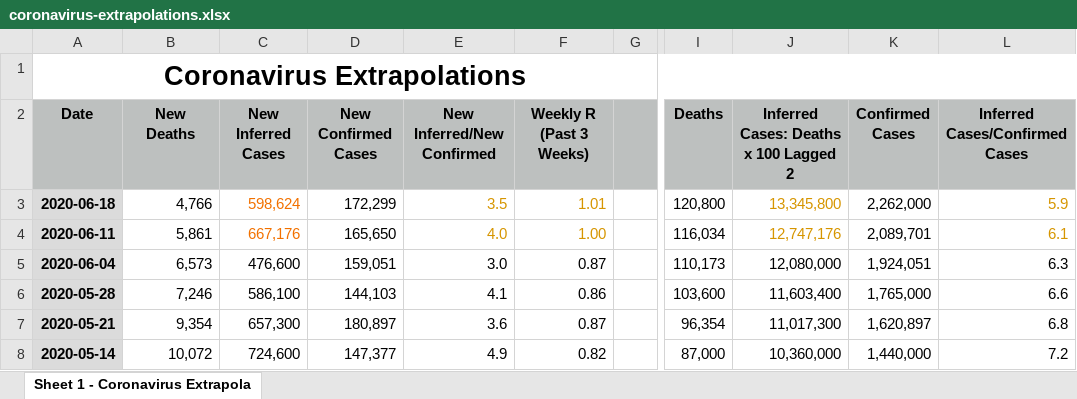
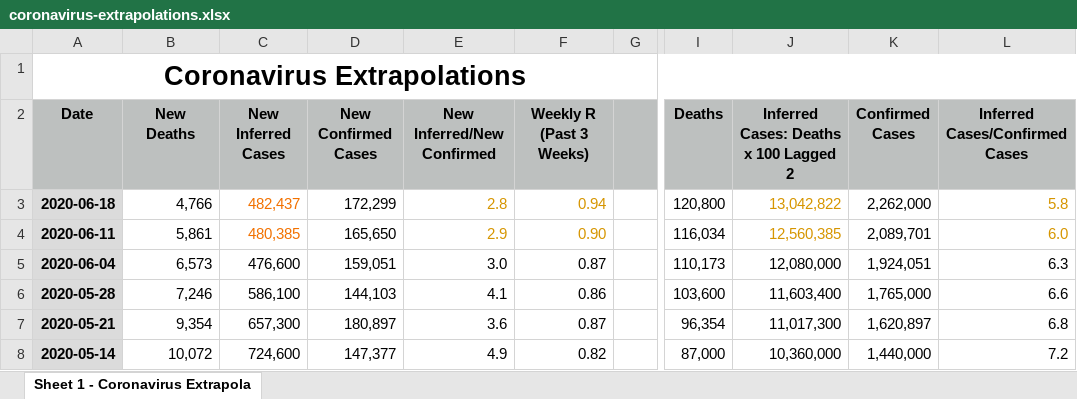
Before and after one commit to flumenhabitans/public-files, an Excel workbook: coronavirus-extrapolations.xlsx, sheet Sheet 1 - Coronavirus Extrapola, drawn as a sheet; only a part is shown, gaps mark what is left out; values as stored, in another font and other column widths than the file's, no borders; the diff names each change by its address in the sheet, - before the commit and + after, or states it on an @@ line.

Commit message:
Update coronavirus-extrapolations.xlsx

```diff
--- a/coronavirus-extrapolations.xlsx (sheet Sheet 1 - Coronavirus Extrapola)
+++ b/coronavirus-extrapolations.xlsx (sheet Sheet 1 - Coronavirus Extrapola)
-C3 (New Inferred Cases): 598,624
+C3 (New Inferred Cases): 482,437
-E3 (New Inferred/New Confirmed): 3.5
+E3 (New Inferred/New Confirmed): 2.8
-F3 (Weekly R (Past 3 Weeks)): 1.01
+F3 (Weekly R (Past 3 Weeks)): 0.94
-J3: 13,345,800
+J3: 13,042,822
-L3 (Inferred Cases/Confirmed Cases): 5.9
+L3 (Inferred Cases/Confirmed Cases): 5.8
-C4 (New Inferred Cases): 667,176
+C4 (New Inferred Cases): 480,385
-E4 (New Inferred/New Confirmed): 4.0
+E4 (New Inferred/New Confirmed): 2.9
-F4 (Weekly R (Past 3 Weeks)): 1.00
+F4 (Weekly R (Past 3 Weeks)): 0.90
-J4: 12,747,176
+J4: 12,560,385
-L4 (Inferred Cases/Confirmed Cases): 6.1
+L4 (Inferred Cases/Confirmed Cases): 6.0
```
